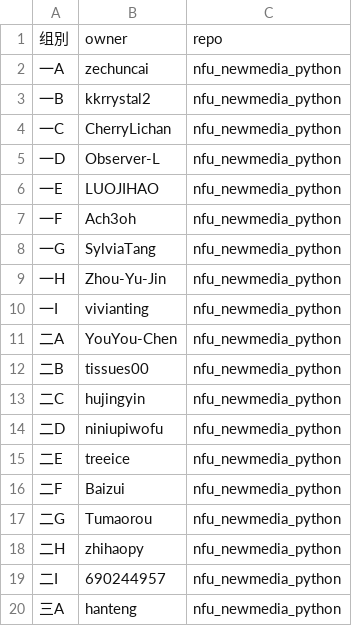
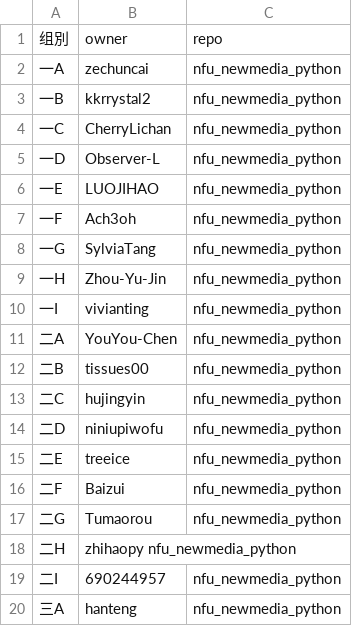
Before and after one commit to zhihaopy/nfu_newmedia_python, a TSV file: list_projects.tsv, drawn as a sheet.

```diff
--- a/list_projects.tsv
+++ b/list_projects.tsv
@@ -17,3 +17,3 @@
 二G	Tumaorou	nfu_newmedia_python
-二H	zhihaopy	nfu_newmedia_python
+二H	zhihaopy  nfu_newmedia_python
 二I	690244957	nfu_newmedia_python
```
Also changed, not shown: 11 other files.
